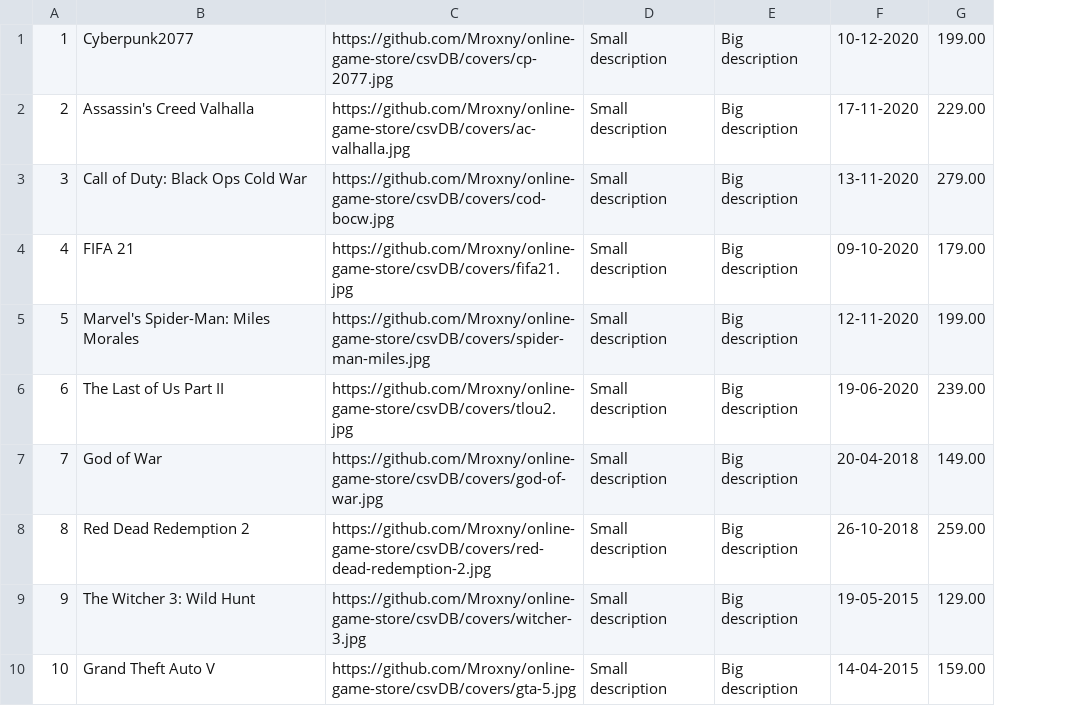
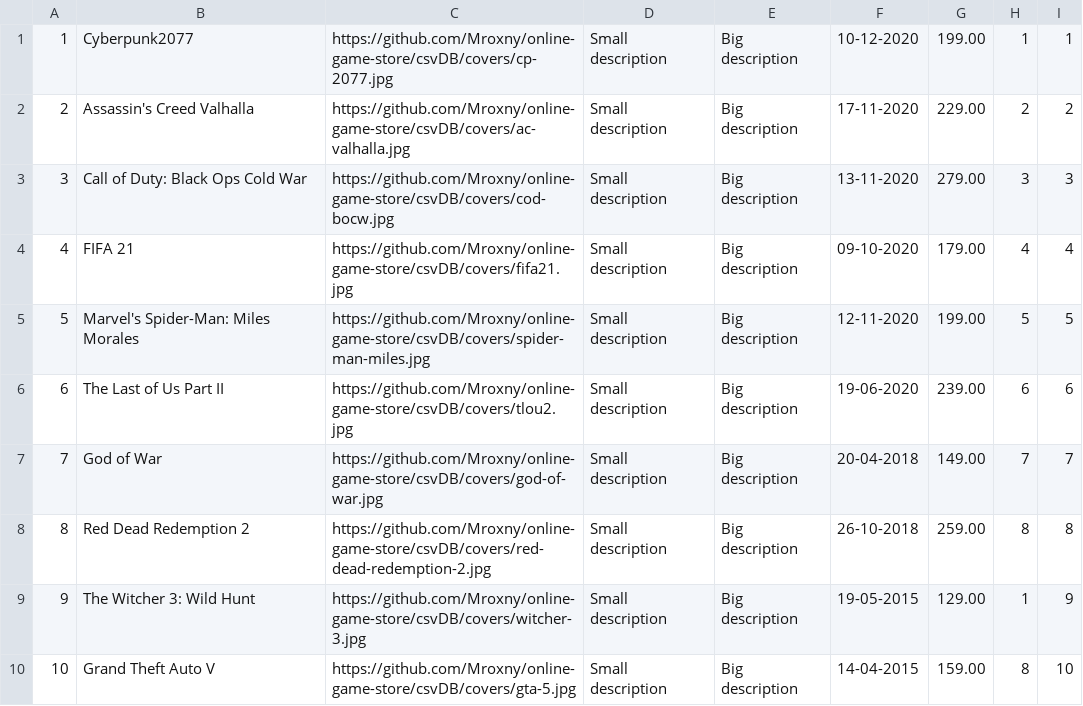
Before and after one commit to Mroxny/online-game-store, a CSV file: csvDB/games.csv, drawn as a sheet; the diff names each change by its address in the sheet, - before the commit and + after, or states it on an @@ line.

Commit message:
Update games.csv

```diff
--- a/csvDB/games.csv
+++ b/csvDB/games.csv
+column H, rows 1-10: 1 | 2 | 3 | 4 | 5 | 6 | 7 | 8 | 1 | 8
+column I, rows 1-10: 1 | 2 | 3 | 4 | 5 | 6 | 7 | 8 | 9 | 10
```
